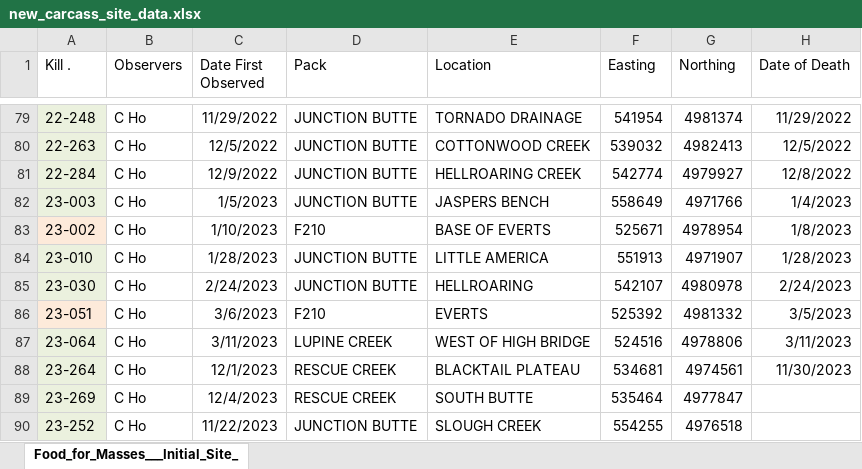
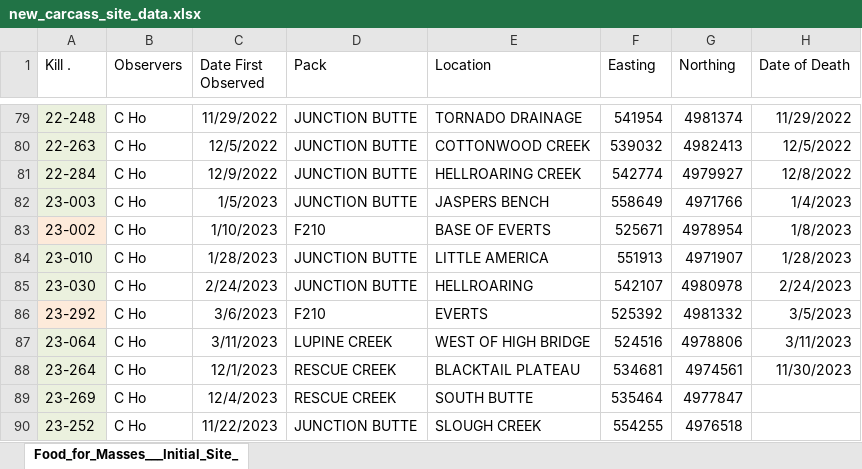
Before and after one commit to SandyHoey/food_for_the_masses, an Excel workbook: data/new_carcass_site_data.xlsx, sheet Food_for_Masses___Initial_Site_, drawn as a sheet; only a part is shown, gaps mark what is left out; values as stored, in another font and other column widths than the file's, no borders; the diff names each change by its address in the sheet, - before the commit and + after, or states it on an @@ line.

Commit message:
fixed previously unentered cougar kill (23-051 -> 23-292)

```diff
--- a/data/new_carcass_site_data.xlsx (sheet Food_for_Masses___Initial_Site_)
+++ b/data/new_carcass_site_data.xlsx (sheet Food_for_Masses___Initial_Site_)
-A86 (Kill .): 23-051
+A86 (Kill .): 23-292
```
Also changed, not shown: 2 other files.
